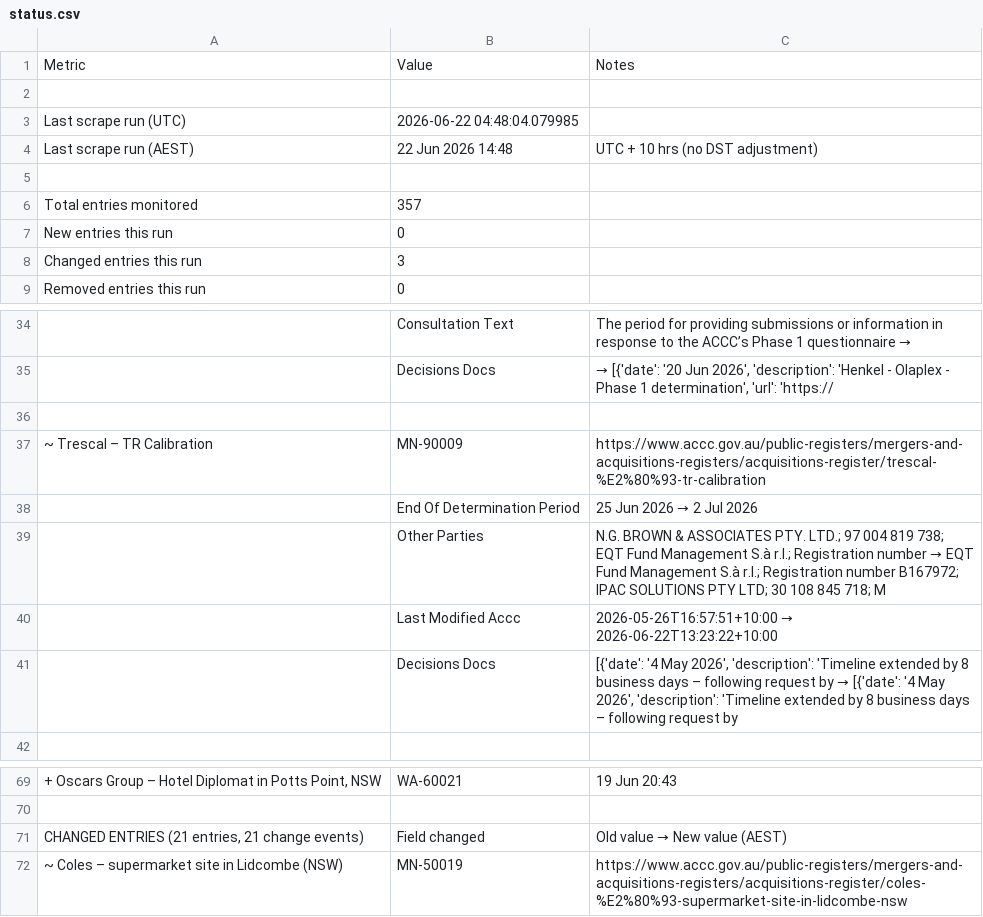
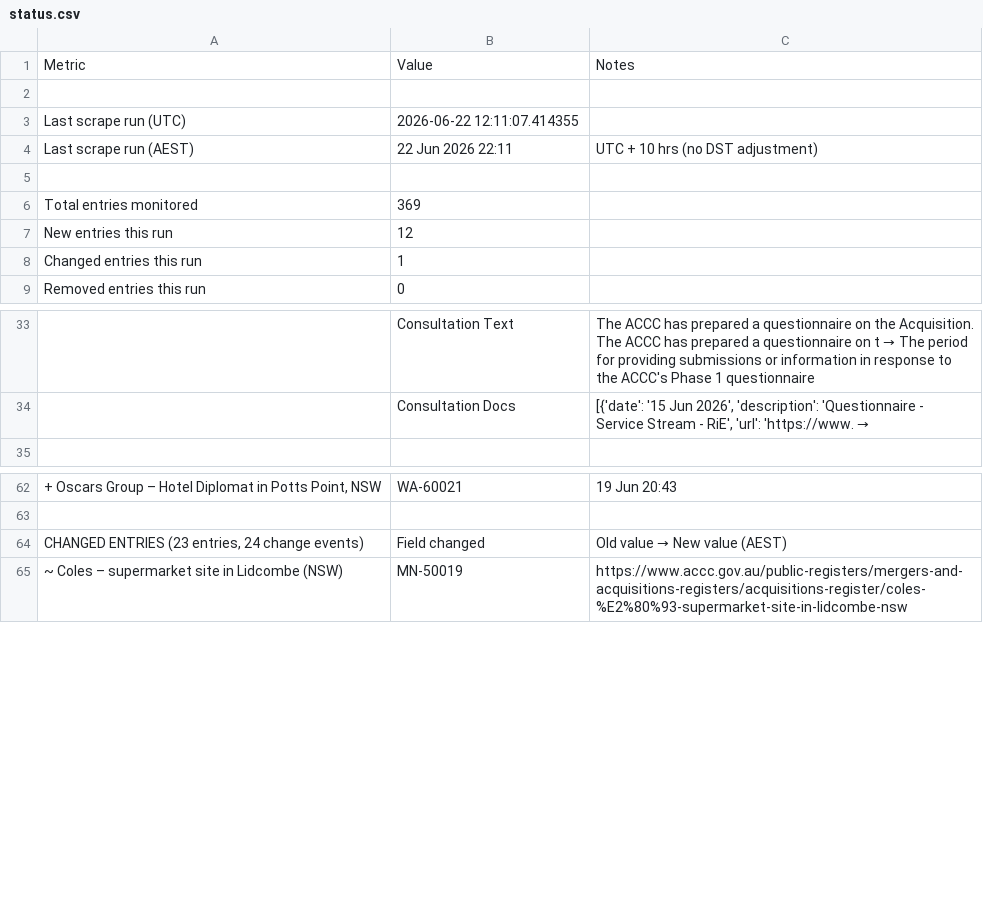
Before and after one commit to Test0112358/notification-check, a CSV file: data/status.csv, drawn as a sheet; only a part is shown, gaps mark what is left out; removed rows and columns are numbered as before the commit, all else as after; the diff covers the shown part only; the diff names each change by its address in the sheet, - before the commit and + after, or states it on an @@ line.

```diff
--- a/data/status.csv
+++ b/data/status.csv
-B3: 2026-06-22 04:48:04.079985
+B3: 2026-06-22 12:11:07.414355
-B4: 22 Jun 2026 14:48
+B4: 22 Jun 2026 22:11
-B6: 357
+B6: 369
-B7: 0
+B7: 12
-B8: 3
+B8: 1
@@ C33: The period for providing submissions or information in response to the ACCC’s Phase 1 questionnaire → → The ACCC has prepared a questionnaire on the Acquisition. The ACCC has prepared a questionnaire on t → The period for providing submissions or information in response to the ACCC's Phase 1 questionnaire @@
-row 35:  | Decisions Docs | → [{'date': '20 Jun 2026', 'description': 'Henkel - Olaplex - Phase 1 determination', 'url': 'https://
-row 34: (empty)
+row 34:  | Consultation Docs | [{'date': '15 Jun 2026', 'description': 'Questionnaire - Service Stream - RiE', 'url': 'https://www. →
-row 37: ~ Trescal – TR Calibration | MN-90009 | https://www.accc.gov.au/public-registers/mergers-and-acquisitions-registers/acquisitions-register/trescal-%E2%80%93-tr-calibration
-row 38:  | End Of Determination Period | 25 Jun 2026 → 2 Jul 2026
-row 39:  | Other Parties | N.G. BROWN & ASSOCIATES PTY. LTD.; 97 004 819 738; EQT Fund Management S.à r.l.; Registration number → EQT Fund Management S.à r.l.; Registration number B167972; IPAC SOLUTIONS PTY LTD; 30 108 845 718; M
-row 40:  | Last Modified Accc | 2026-05-26T16:57:51+10:00 → 2026-06-22T13:23:22+10:00
-row 41:  | Decisions Docs | [{'date': '4 May 2026', 'description': 'Timeline extended by 8 business days – following request by → [{'date': '4 May 2026', 'description': 'Timeline extended by 8 business days – following request by
-A64: CHANGED ENTRIES (21 entries, 21 change events)
+A64: CHANGED ENTRIES (23 entries, 24 change events)
```
Also changed, not shown: 37 added rows, 14 removed rows, 2 moved rows and 1 edited cell elsewhere in this file, 8 other files.
